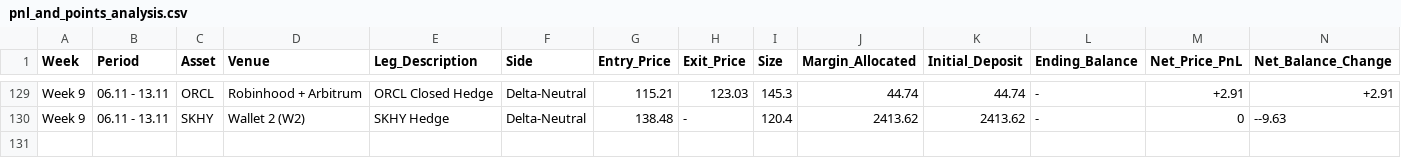
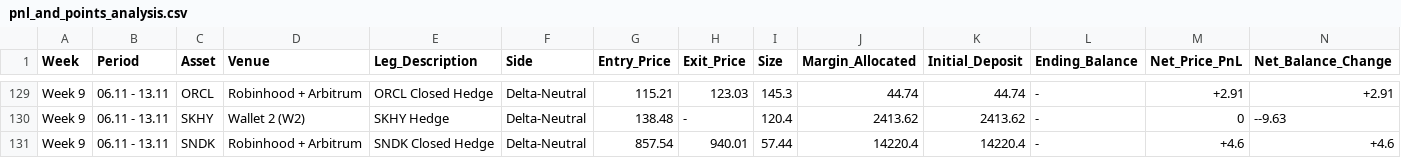
Before and after one commit to Swager2k1/lighter, a CSV file: pnl_and_points_analysis.csv, drawn as a sheet; only a part is shown, gaps mark what is left out; rows hold the shown columns only; the diff names each change by its address in the sheet, - before the commit and + after, or states it on an @@ line.

Commit message:
sync: log trade row [skip ci]

```diff
--- a/pnl_and_points_analysis.csv
+++ b/pnl_and_points_analysis.csv
+row 131: Week 9 | 06.11 - 13.11 | SNDK | Robinhood + Arbitrum | SNDK Closed Hedge | Delta-Neutral | 857.54 | 940.01 | 57.44 | 14220.4 | 14220.4 | - | +4.6 | +4.6
```
